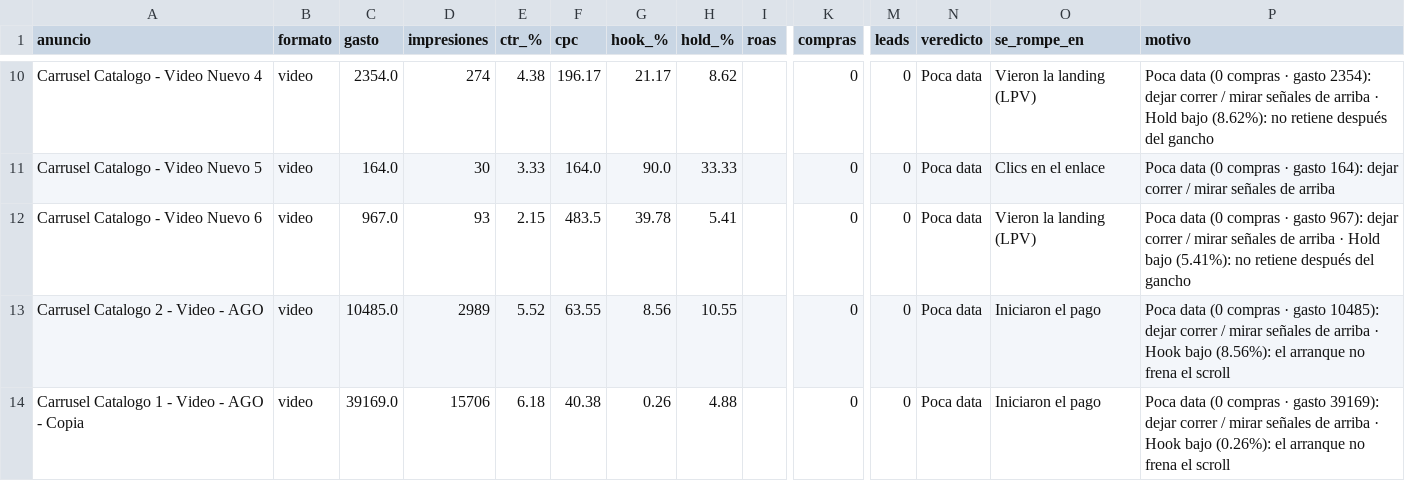
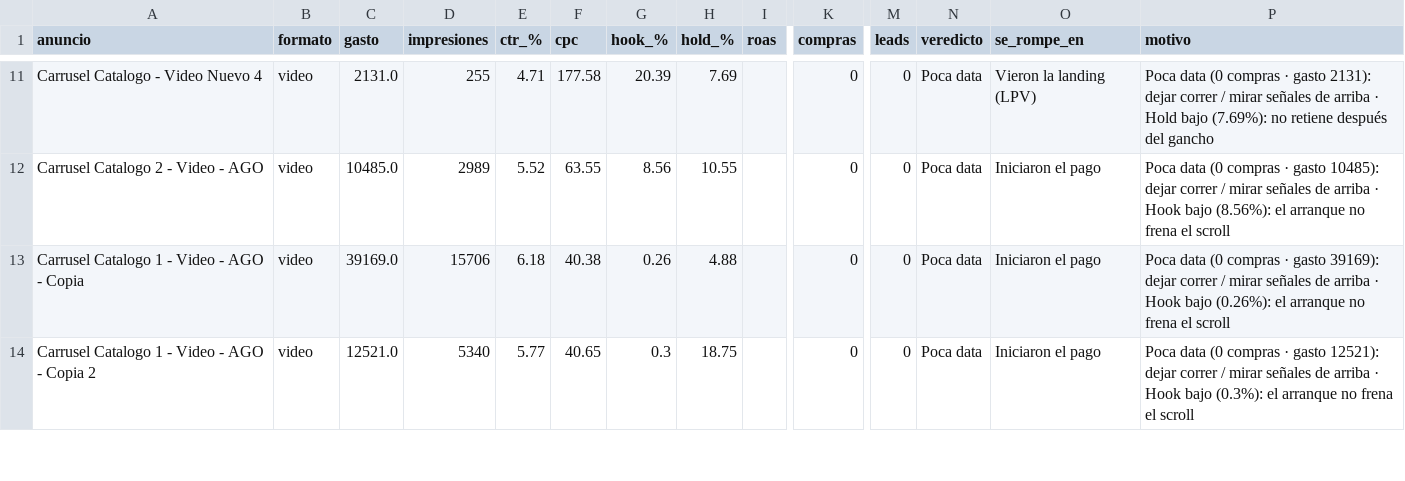
Before and after one commit to magdalenadialeva/maia-hub, a CSV file: brandbrain/piera_creativos.csv, drawn as a sheet; only a part is shown, gaps mark what is left out; the shorter side is filled out with more unchanged rows; removed rows and columns are numbered as before the commit, all else as after; rows hold the shown columns only; the diff covers the shown part only; the diff names each change by its address in the sheet, - before the commit and + after, or states it on an @@ line.

```diff
--- a/brandbrain/piera_creativos.csv
+++ b/brandbrain/piera_creativos.csv
-C11 (gasto): 2354.0
+C11 (gasto): 2131.0
-D11 (impresiones): 274
+D11 (impresiones): 255
-E11 (ctr_%): 4.38
+E11 (ctr_%): 4.71
-F11 (cpc): 196.17
+F11 (cpc): 177.58
-G11 (hook_%): 21.17
+G11 (hook_%): 20.39
-H11 (hold_%): 8.62
+H11 (hold_%): 7.69
-P11 (motivo): …· gasto 2354): dejar correr / mirar señales de arriba · Hold bajo (8.62%): no retiene…
+P11 (motivo): …· gasto 2131): dejar correr / mirar señales de arriba · Hold bajo (7.69%): no retiene…
-row 11: Carrusel Catalogo - Video Nuevo 5 | video | 164.0 | 30 | 3.33 | 164.0 | 90.0 | 33.33 |  | 0 | 0 | Poca data | Clics en el enlace | Poca data (0 compras · gasto 164): dejar correr / mirar señales de arriba
-row 12: Carrusel Catalogo - Video Nuevo 6 | video | 967.0 | 93 | 2.15 | 483.5 | 39.78 | 5.41 |  | 0 | 0 | Poca data | Vieron la landing (LPV) | Poca data (0 compras · gasto 967): dejar correr / mirar señales de arriba · Hold bajo (5.41%): no retiene después del gancho
```
Also changed, not shown: 2 added rows, 1 removed row and 28 edited cells elsewhere in this file, brandbrain/paz_creativos.csv, exports/alba/alba_auto.csv, 48 other files.
